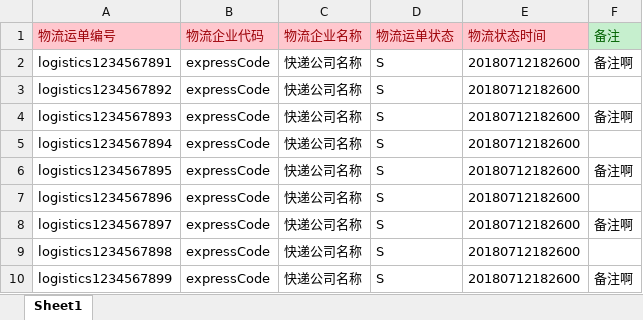
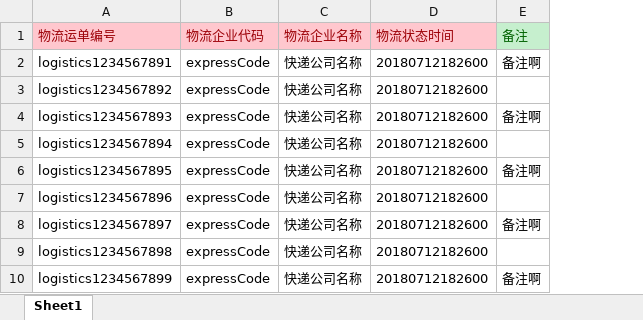
Before and after one commit to zylee19950505/data-interface, an Excel workbook: model/跨境电子商务进口运单状态模板.xlsx, sheet Sheet1, drawn as a sheet; values as stored, in another font and other column widths than the file's, no borders; the diff names each change by its address in the sheet, - before the commit and + after, or states it on an @@ line.

```diff
--- a/model/跨境电子商务进口运单状态模板.xlsx (sheet Sheet1)
+++ b/model/跨境电子商务进口运单状态模板.xlsx (sheet Sheet1)
-column D (物流运单状态), rows 2-10: all S
```
Also changed, not shown: 16 other files.
